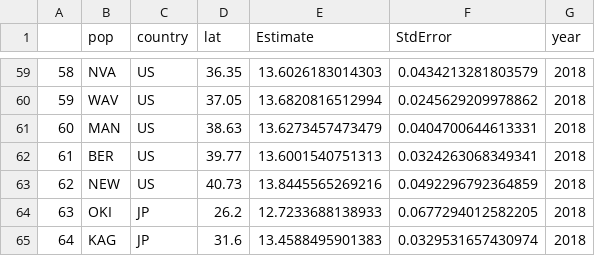
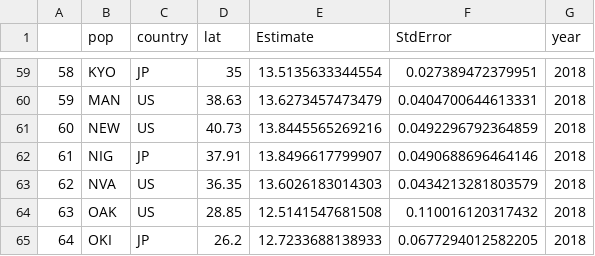
Before and after one commit to amusheg/albopictus-cpp, a CSV file: cpp_calcs_filtered.csv, drawn as a sheet; only a part is shown, gaps mark what is left out; the diff covers the shown part only.

```diff
--- a/cpp_calcs_filtered.csv
+++ b/cpp_calcs_filtered.csv
@@ -59,7 +59,7 @@
-"58","NVA","US",36.35,13.6026183014303,0.0434213281803579,"2018"
-"59","WAV","US",37.05,13.6820816512994,0.0245629209978862,"2018"
-"60","MAN","US",38.63,13.6273457473479,0.0404700644613331,"2018"
-"61","BER","US",39.77,13.6001540751313,0.0324263068349341,"2018"
-"62","NEW","US",40.73,13.8445565269216,0.0492296792364859,"2018"
-"63","OKI","JP",26.2,12.7233688138933,0.0677294012582205,"2018"
-"64","KAG","JP",31.6,13.4588495901383,0.0329531657430974,"2018"
+"58","KYO","JP",35,13.5135633344554,0.027389472379951,"2018"
+"59","MAN","US",38.63,13.6273457473479,0.0404700644613331,"2018"
+"60","NEW","US",40.73,13.8445565269216,0.0492296792364859,"2018"
+"61","NIG","JP",37.91,13.8496617799907,0.0490688696464146,"2018"
+"62","NVA","US",36.35,13.6026183014303,0.0434213281803579,"2018"
+"63","OAK","US",28.85,12.5141547681508,0.110016120317432,"2018"
+"64","OKI","JP",26.2,12.7233688138933,0.0677294012582205,"2018"
```
Also changed, not shown: 61 edited cells elsewhere in this file, diapause_incidence_8h_2008_2018.csv, 1 other file.
